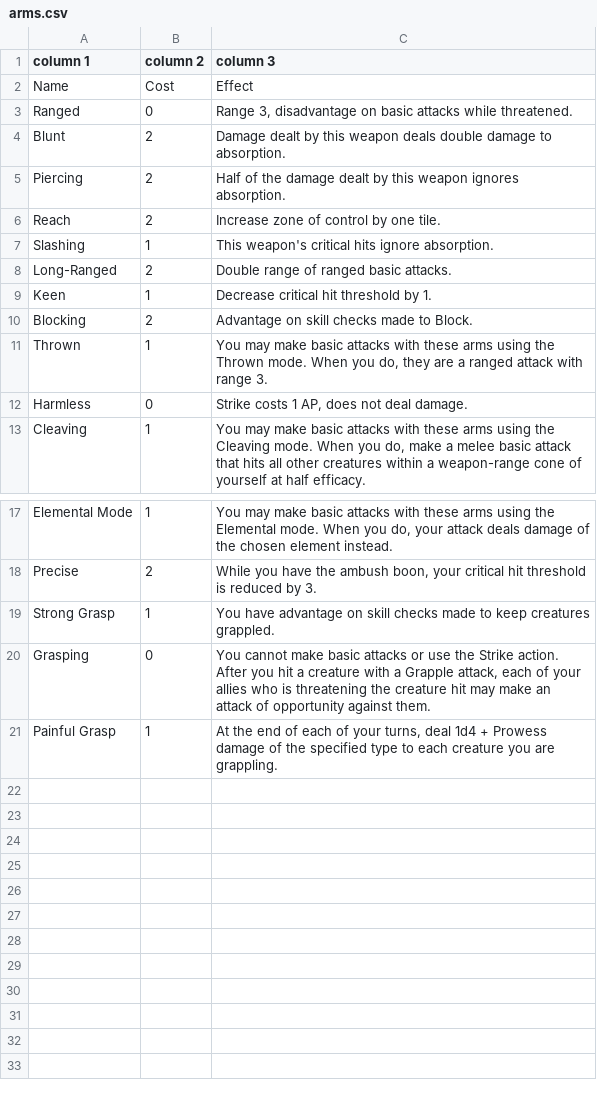
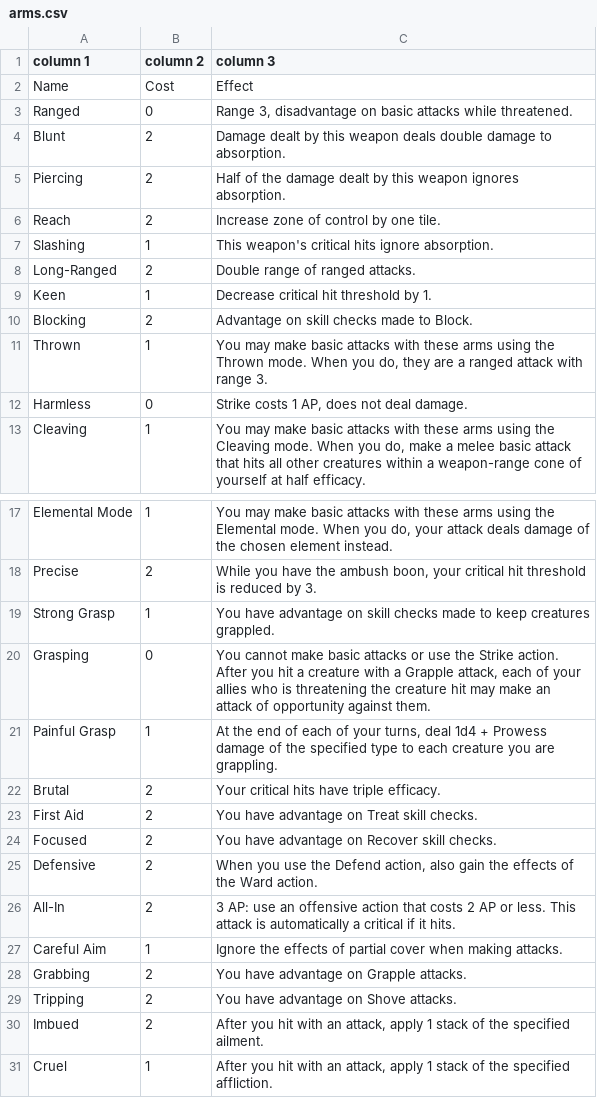
Before and after one commit to Leafwing-Studios/fonts-of-power, a CSV file: docs/src/character-options/gear/affixes/arms.csv, drawn as a sheet; only a part is shown, gaps mark what is left out.

```diff
--- a/docs/src/character-options/gear/affixes/arms.csv
+++ b/docs/src/character-options/gear/affixes/arms.csv
@@ -7,3 +7,3 @@
 "Slashing","1","This weapon's critical hits ignore absorption."
-"Long-Ranged","2","Double range of ranged basic attacks."
+"Long-Ranged","2","Double range of ranged attacks."
 "Keen","1","Decrease critical hit threshold by 1."
@@ -21 +21,11 @@
 "Painful Grasp","1","At the end of each of your turns, deal 1d4 + Prowess damage of the specified type to each creature you are grappling."
+"Brutal","2","Your critical hits have triple efficacy."
+"First Aid","2","You have advantage on Treat skill checks."
+"Focused","2","You have advantage on Recover skill checks."
+"Defensive","2","When you use the Defend action, also gain the effects of the Ward action."
+"All-In","2","3 AP: use an offensive action that costs 2 AP or less. This attack is automatically a critical if it hits."
+"Careful Aim","1","Ignore the effects of partial cover when making attacks."
+"Grabbing","2","You have advantage on Grapple attacks."
+"Tripping","2","You have advantage on Shove attacks."
+"Imbued","2","After you hit with an attack, apply 1 stack of the specified ailment."
+"Cruel","1","After you hit with an attack, apply 1 stack of the specified affliction."
```
Also changed, not shown: docs/src/character-options/gear/affixes/armor.csv, 2 other files.
